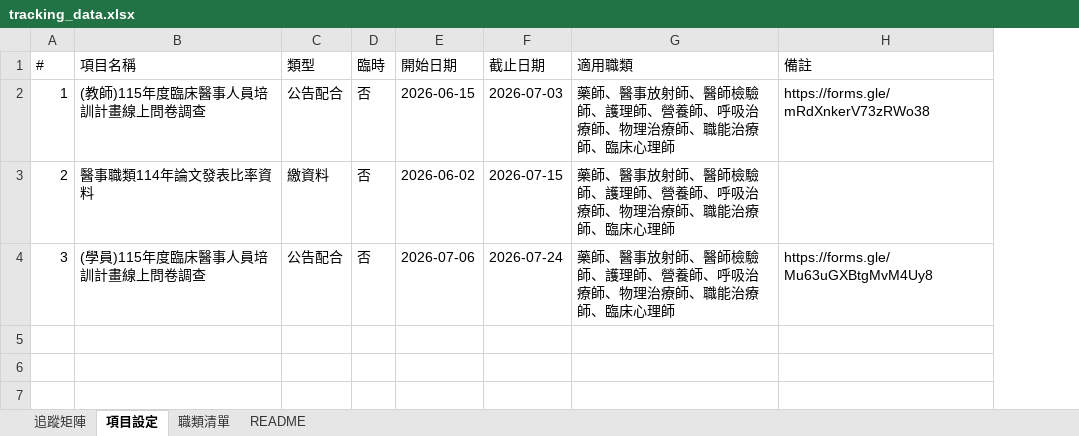
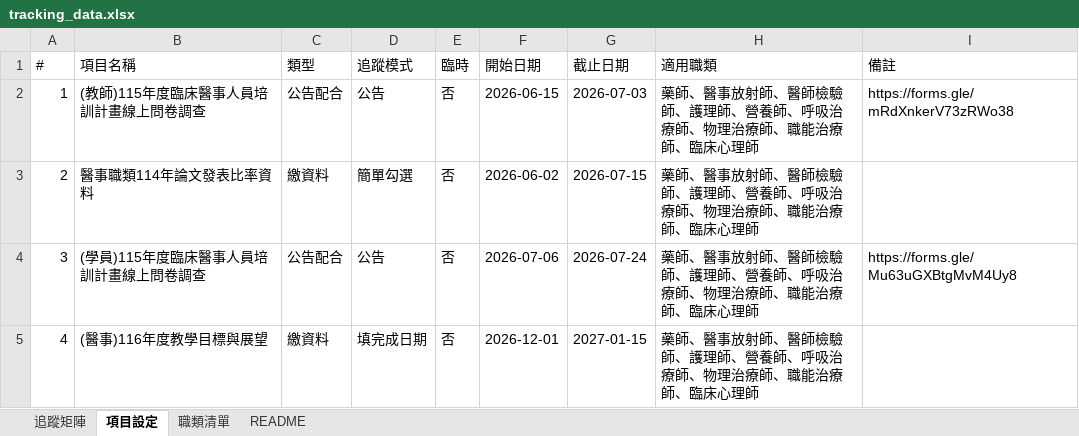
Before and after one commit to jmmvudci/teaching-tracking, an Excel workbook: tracking_data.xlsx, sheet 項目設定, drawn as a sheet; values as stored, in another font and other column widths than the file's, no borders; the diff names each change by its address in the sheet, - before the commit and + after, or states it on an @@ line.

```diff
--- a/tracking_data.xlsx (sheet 項目設定)
+++ b/tracking_data.xlsx (sheet 項目設定)
+column D (追蹤模式), rows 2-4: 公告 | 簡單勾選 | 公告
+row 5: 4 | (醫事)116年度教學目標與展望 | 繳資料 | 填完成日期 | 否 | 2026-12-01 | 2027-01-15 | 藥師、醫事放射師、醫師檢驗師、護理師、營養師、呼吸治療師、物理治療師、職能治療師、臨床心理師
```
Also changed, not shown: sheet 追蹤矩陣, sheet README.
